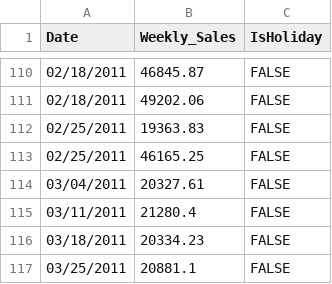
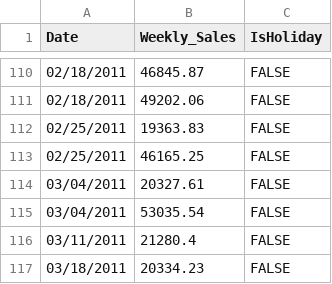
Before and after one commit to AMJasser/BunnyMatrix, a CSV file: new_walmart.csv (was 200_walmart_2010-2013 (1).csv), drawn as a sheet; only a part is shown, gaps mark what is left out; the shorter side is filled out with more unchanged rows.

```diff
--- a/200_walmart_2010-2013 (1).csv
+++ b/new_walmart.csv
@@ -114,2 +114,3 @@ Date,Weekly_Sales,IsHoliday
 03/04/2011,20327.61,FALSE
+03/04/2011,53035.54,FALSE
 03/11/2011,21280.4,FALSE
```
Also changed, not shown: 5 other files.
